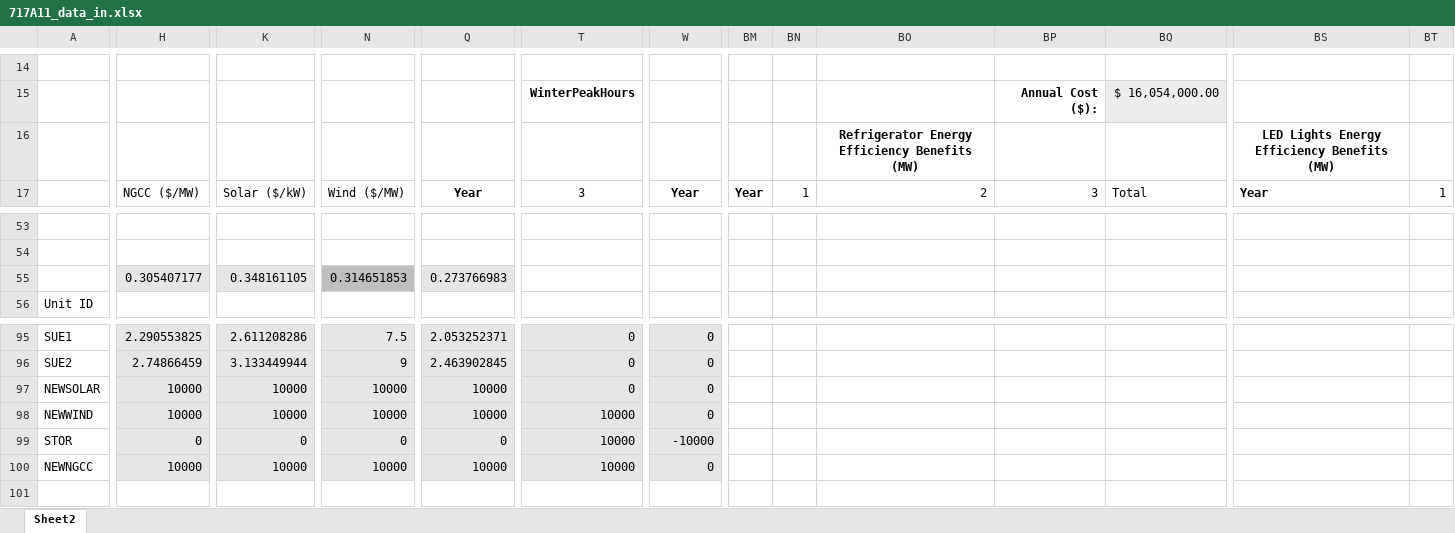
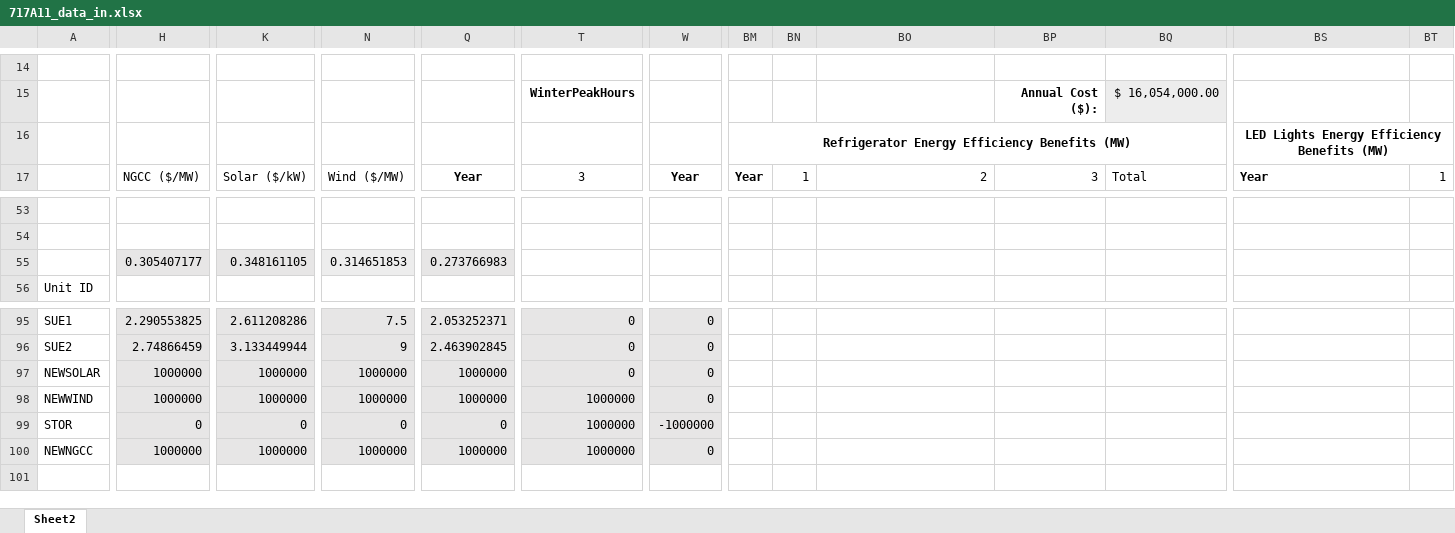
Before and after one commit to jawessel/ENV717A11, an Excel workbook: 717A11_data_in.xlsx, sheet Sheet2, drawn as a sheet; only a part is shown, gaps mark what is left out; values as stored, in another font and other column widths than the file's, no borders; the diff names each change by its address in the sheet, - before the commit and + after, or states it on an @@ line.

```diff
--- a/717A11_data_in.xlsx (sheet Sheet2)
+++ b/717A11_data_in.xlsx (sheet Sheet2)
-BM16: (empty)
+BM16: Refrigerator Energy Efficiency Benefits (MW)
+BM16:BQ16 merged
-BO16: Refrigerator Energy Efficiency Benefits (MW)
+BO16: (empty)
+BS16:BW16 merged
-N55 fill: #BFBFBF
+N55 fill: #EDEDED
-H97:H98: 10000
+H97:H98: 1000000
-K97:K98: 10000
+K97:K98: 1000000
-N97:N98: 10000
+N97:N98: 1000000
-Q97:Q98: 10000
+Q97:Q98: 1000000
-T98:T100: 10000
+T98:T100: 1000000
-W99: -10000
+W99: -1000000
-H100: 10000
+H100: 1000000
-K100: 10000
+K100: 1000000
-N100: 10000
+N100: 1000000
-Q100: 10000
+Q100: 1000000
```
Also changed, not shown: 717A11_output.xlsx, 1 other file.
